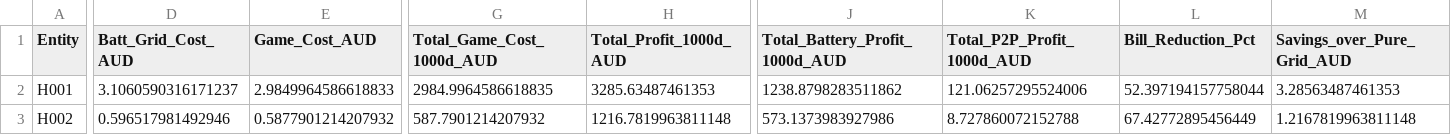
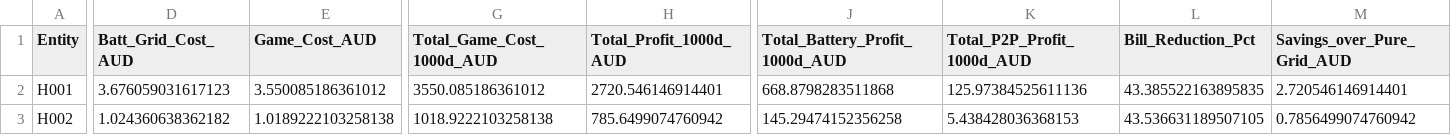
Before and after one commit to adityamedpalliwar/Stochastic-Game-Theoretic-Optimization-under-uncertain-energy-conditions, a CSV file: results/monte_carlo_1000_scenarios_summary.csv, drawn as a sheet; only a part is shown, gaps mark what is left out; the diff covers the shown part only; the diff names each change by its address in the sheet, - before the commit and + after, or states it on an @@ line.

```diff
--- a/results/monte_carlo_1000_scenarios_summary.csv
+++ b/results/monte_carlo_1000_scenarios_summary.csv
-D2 (Batt_Grid_Cost_AUD): 3.1060590316171237
+D2 (Batt_Grid_Cost_AUD): 3.676059031617123
-E2 (Game_Cost_AUD): 2.9849964586618833
+E2 (Game_Cost_AUD): 3.550085186361012
-G2 (Total_Game_Cost_1000d_AUD): 2984.9964586618835
+G2 (Total_Game_Cost_1000d_AUD): 3550.085186361012
-H2 (Total_Profit_1000d_AUD): 3285.63487461353
+H2 (Total_Profit_1000d_AUD): 2720.546146914401
-J2 (Total_Battery_Profit_1000d_AUD): 1238.8798283511862
+J2 (Total_Battery_Profit_1000d_AUD): 668.8798283511868
-K2 (Total_P2P_Profit_1000d_AUD): 121.06257295524006
+K2 (Total_P2P_Profit_1000d_AUD): 125.97384525611136
-L2 (Bill_Reduction_Pct): 52.397194157758044
+L2 (Bill_Reduction_Pct): 43.385522163895835
-M2 (Savings_over_Pure_Grid_AUD): 3.28563487461353
+M2 (Savings_over_Pure_Grid_AUD): 2.720546146914401
-D3 (Batt_Grid_Cost_AUD): 0.596517981492946
+D3 (Batt_Grid_Cost_AUD): 1.024360638362182
-E3 (Game_Cost_AUD): 0.5877901214207932
+E3 (Game_Cost_AUD): 1.0189222103258138
-G3 (Total_Game_Cost_1000d_AUD): 587.7901214207932
+G3 (Total_Game_Cost_1000d_AUD): 1018.9222103258138
-H3 (Total_Profit_1000d_AUD): 1216.7819963811148
+H3 (Total_Profit_1000d_AUD): 785.6499074760942
-J3 (Total_Battery_Profit_1000d_AUD): 573.1373983927986
+J3 (Total_Battery_Profit_1000d_AUD): 145.29474152356258
-K3 (Total_P2P_Profit_1000d_AUD): 8.727860072152788
+K3 (Total_P2P_Profit_1000d_AUD): 5.438428036368153
-L3 (Bill_Reduction_Pct): 67.42772895456449
+L3 (Bill_Reduction_Pct): 43.536631189507105
-M3 (Savings_over_Pure_Grid_AUD): 1.2167819963811148
+M3 (Savings_over_Pure_Grid_AUD): 0.7856499074760942
```
Also changed, not shown: 91 edited cells elsewhere in this file, results/tables/monte_carlo_1000_scenarios_summary.csv, 17 other files.
